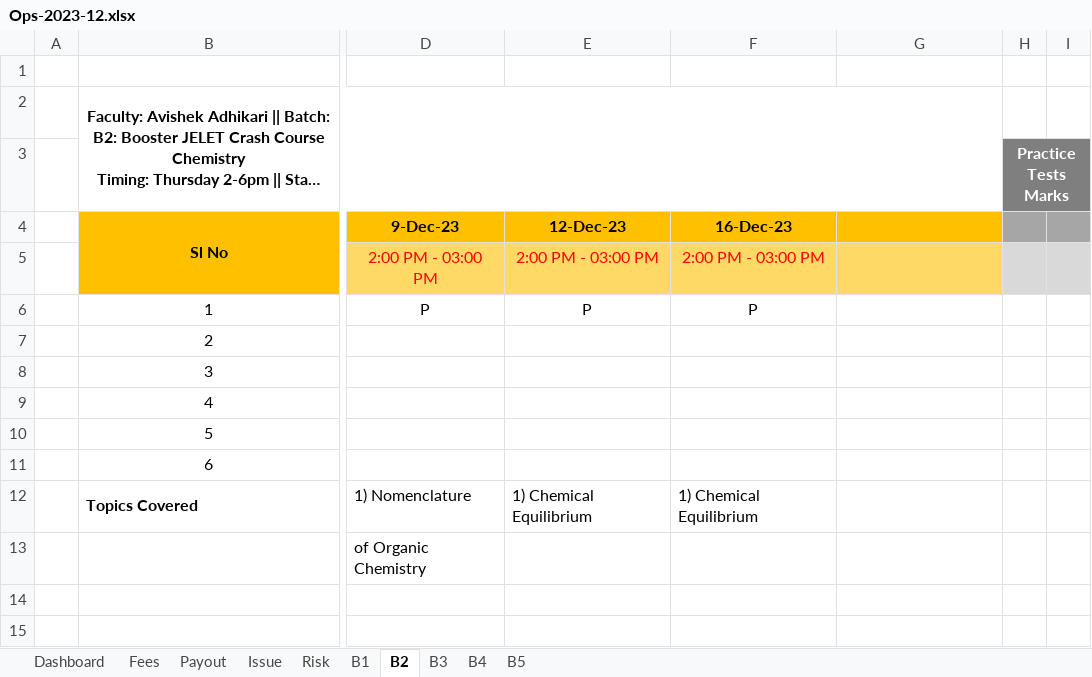
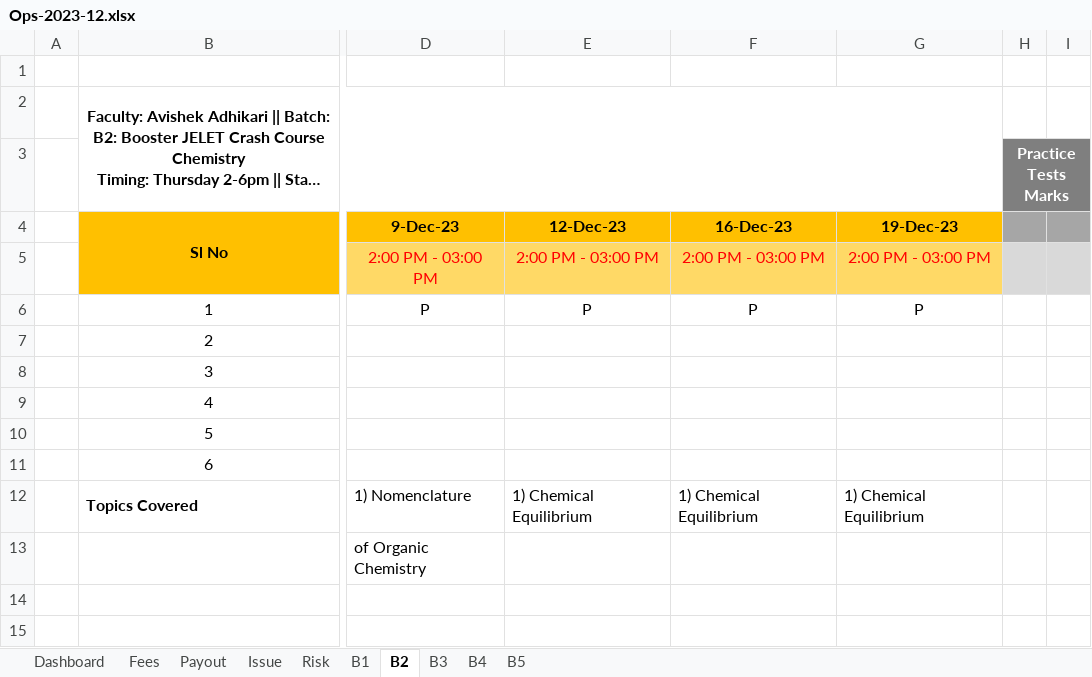
Before and after one commit to anodiamadm/Docs, an Excel workbook: Offline/BusinessManagement/Ops/Ops-2023-12.xlsx, sheet B2, drawn as a sheet; only a part is shown, gaps mark what is left out; long unchanged cells end in …; values as stored, in another font and other column widths than the file's, no borders; the diff names each change by its address in the sheet, - before the commit and + after, or states it on an @@ line.

```diff
--- a/Offline/BusinessManagement/Ops/Ops-2023-12.xlsx (sheet B2)
+++ b/Offline/BusinessManagement/Ops/Ops-2023-12.xlsx (sheet B2)
-G4: (empty)
+G4: 19-Dec-23
-G5: (empty)
+G5: 2:00 PM - 03:00 PM
-G6: (empty)
+G6: P
-G12: (empty)
+G12: 1) Chemical Equilibrium
```
Also changed, not shown: sheet B3, sheet B4, formulas that keep their value.
